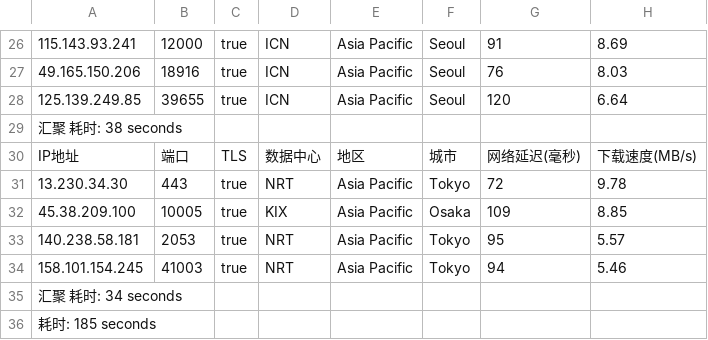
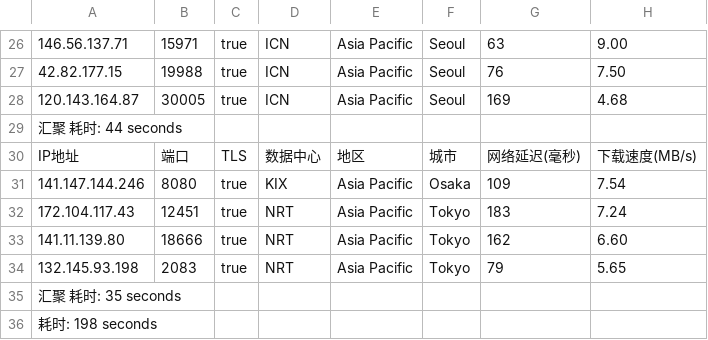
Before and after one commit to fatkun/bestcf, a CSV file: output/result.csv, drawn as a sheet; only a part is shown, gaps mark what is left out; removed rows and columns are numbered as before the commit, all else as after; the diff covers the shown part only; the diff names each change by its address in the sheet, - before the commit and + after, or states it on an @@ line.

```diff
--- a/output/result.csv
+++ b/output/result.csv
-A26: 115.143.93.241
+A26: 146.56.137.71
-B26: 12000
+B26: 15971
-G26: 91
+G26: 63
-H26: 8.69
+H26: 9.00
-A27: 49.165.150.206
+A27: 42.82.177.15
-B27: 18916
+B27: 19988
-H27: 8.03
+H27: 7.50
-A28: 125.139.249.85
+A28: 120.143.164.87
-B28: 39655
+B28: 30005
-G28: 120
+G28: 169
-H28: 6.64
+H28: 4.68
-A29: 汇聚 耗时: 38 seconds
+A29: 汇聚 耗时: 44 seconds
-row 31: 13.230.34.30 | 443 | true | NRT | Asia Pacific | Tokyo | 72 | 9.78
-A31: 45.38.209.100
+A31: 141.147.144.246
-B31: 10005
+B31: 8080
-H31: 8.85
+H31: 7.54
+row 32: 172.104.117.43 | 12451 | true | NRT | Asia Pacific | Tokyo | 183 | 7.24
-A33: 140.238.58.181
+A33: 141.11.139.80
-B33: 2053
+B33: 18666
-G33: 95
+G33: 162
-H33: 5.57
+H33: 6.60
-A34: 158.101.154.245
+A34: 132.145.93.198
-B34: 41003
+B34: 2083
-G34: 94
+G34: 79
-H34: 5.46
+H34: 5.65
-A35: 汇聚 耗时: 34 seconds
+A35: 汇聚 耗时: 35 seconds
-A36: 耗时: 185 seconds
+A36: 耗时: 198 seconds
```
Also changed, not shown: 60 edited cells elsewhere in this file, 1 other file.
